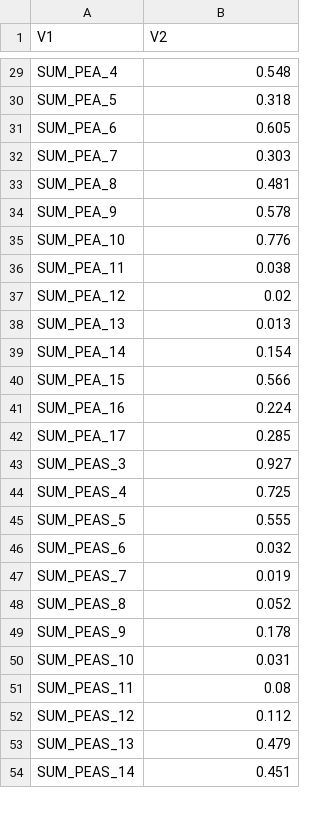
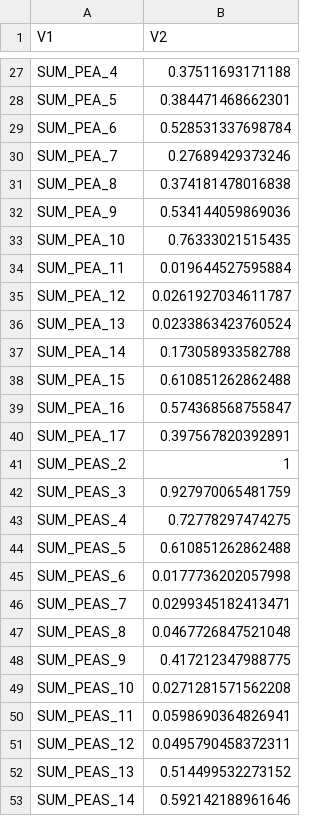
Before and after one commit to MaurizioSicorello/ACEtiming_Hariri_repo, a CSV file: results/amyLeft_model6_pValues.csv, drawn as a sheet; only a part is shown, gaps mark what is left out; the diff covers the shown part only.

```diff
--- a/results/amyLeft_model6_pValues.csv
+++ b/results/amyLeft_model6_pValues.csv
@@ -29,26 +27,27 @@
-"SUM_PEA_4","0.548"
-"SUM_PEA_5","0.318"
-"SUM_PEA_6","0.605"
-"SUM_PEA_7","0.303"
-"SUM_PEA_8","0.481"
-"SUM_PEA_9","0.578"
-"SUM_PEA_10","0.776"
-"SUM_PEA_11","0.038"
-"SUM_PEA_12","0.02"
-"SUM_PEA_13","0.013"
-"SUM_PEA_14","0.154"
-"SUM_PEA_15","0.566"
-"SUM_PEA_16","0.224"
-"SUM_PEA_17","0.285"
-"SUM_PEAS_3","0.927"
-"SUM_PEAS_4","0.725"
-"SUM_PEAS_5","0.555"
-"SUM_PEAS_6","0.032"
-"SUM_PEAS_7","0.019"
-"SUM_PEAS_8","0.052"
-"SUM_PEAS_9","0.178"
-"SUM_PEAS_10","0.031"
-"SUM_PEAS_11","0.08"
-"SUM_PEAS_12","0.112"
-"SUM_PEAS_13","0.479"
-"SUM_PEAS_14","0.451"
+"SUM_PEA_4","0.37511693171188"
+"SUM_PEA_5","0.384471468662301"
+"SUM_PEA_6","0.528531337698784"
+"SUM_PEA_7","0.27689429373246"
+"SUM_PEA_8","0.374181478016838"
+"SUM_PEA_9","0.534144059869036"
+"SUM_PEA_10","0.76333021515435"
+"SUM_PEA_11","0.019644527595884"
+"SUM_PEA_12","0.0261927034611787"
+"SUM_PEA_13","0.0233863423760524"
+"SUM_PEA_14","0.173058933582788"
+"SUM_PEA_15","0.610851262862488"
+"SUM_PEA_16","0.574368568755847"
+"SUM_PEA_17","0.397567820392891"
+"SUM_PEAS_2","1"
+"SUM_PEAS_3","0.927970065481759"
+"SUM_PEAS_4","0.72778297474275"
+"SUM_PEAS_5","0.610851262862488"
+"SUM_PEAS_6","0.0177736202057998"
+"SUM_PEAS_7","0.0299345182413471"
+"SUM_PEAS_8","0.0467726847521048"
+"SUM_PEAS_9","0.417212347988775"
+"SUM_PEAS_10","0.0271281571562208"
+"SUM_PEAS_11","0.0598690364826941"
+"SUM_PEAS_12","0.0495790458372311"
+"SUM_PEAS_13","0.514499532273152"
+"SUM_PEAS_14","0.592142188961646"
```
Also changed, not shown: 11 added rows, 5 removed rows and 122 edited cells elsewhere in this file, results/amyRight_model6_pValues.csv, 27 other files.
